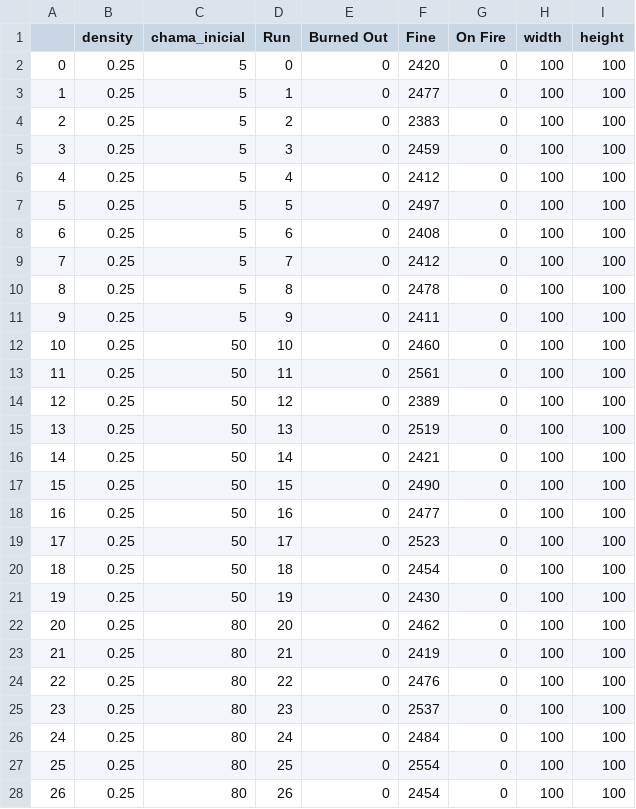
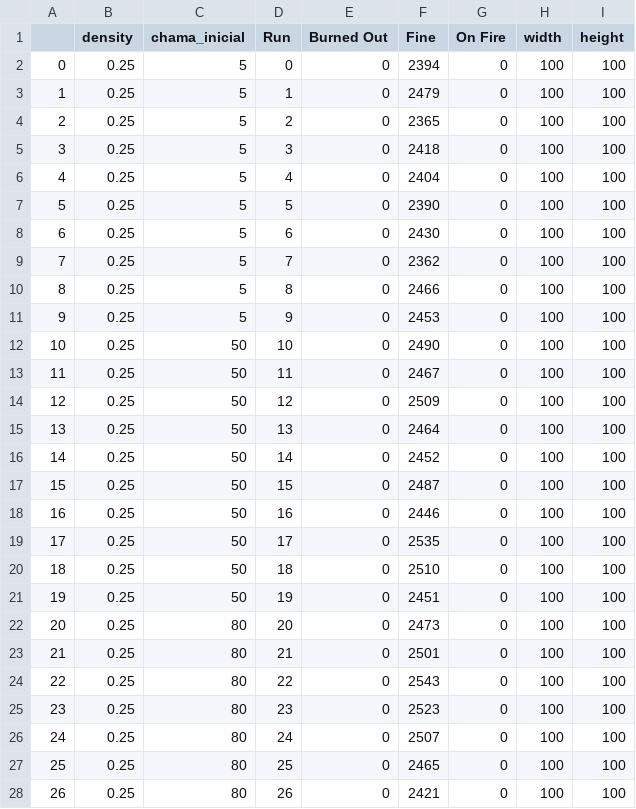
Before and after one commit to GMalme/forest_fire_variable, a CSV file: forest_fire/model_data.csv, drawn as a sheet; only a part is shown; the diff covers the shown part only.

Commit message:
entrega

```diff
--- a/forest_fire/model_data.csv
+++ b/forest_fire/model_data.csv
@@ -1,28 +1,28 @@
 ,density,chama_inicial,Run,Burned Out,Fine,On Fire,width,height
-0,0.25,5,0,0,2420,0,100,100
-1,0.25,5,1,0,2477,0,100,100
-2,0.25,5,2,0,2383,0,100,100
-3,0.25,5,3,0,2459,0,100,100
-4,0.25,5,4,0,2412,0,100,100
-5,0.25,5,5,0,2497,0,100,100
-6,0.25,5,6,0,2408,0,100,100
-7,0.25,5,7,0,2412,0,100,100
-8,0.25,5,8,0,2478,0,100,100
-9,0.25,5,9,0,2411,0,100,100
-10,0.25,50,10,0,2460,0,100,100
-11,0.25,50,11,0,2561,0,100,100
-12,0.25,50,12,0,2389,0,100,100
-13,0.25,50,13,0,2519,0,100,100
-14,0.25,50,14,0,2421,0,100,100
-15,0.25,50,15,0,2490,0,100,100
-16,0.25,50,16,0,2477,0,100,100
-17,0.25,50,17,0,2523,0,100,100
-18,0.25,50,18,0,2454,0,100,100
-19,0.25,50,19,0,2430,0,100,100
-20,0.25,80,20,0,2462,0,100,100
-21,0.25,80,21,0,2419,0,100,100
-22,0.25,80,22,0,2476,0,100,100
-23,0.25,80,23,0,2537,0,100,100
-24,0.25,80,24,0,2484,0,100,100
-25,0.25,80,25,0,2554,0,100,100
-26,0.25,80,26,0,2454,0,100,100
+0,0.25,5,0,0,2394,0,100,100
+1,0.25,5,1,0,2479,0,100,100
+2,0.25,5,2,0,2365,0,100,100
+3,0.25,5,3,0,2418,0,100,100
+4,0.25,5,4,0,2404,0,100,100
+5,0.25,5,5,0,2390,0,100,100
+6,0.25,5,6,0,2430,0,100,100
+7,0.25,5,7,0,2362,0,100,100
+8,0.25,5,8,0,2466,0,100,100
+9,0.25,5,9,0,2453,0,100,100
+10,0.25,50,10,0,2490,0,100,100
+11,0.25,50,11,0,2467,0,100,100
+12,0.25,50,12,0,2509,0,100,100
+13,0.25,50,13,0,2464,0,100,100
+14,0.25,50,14,0,2452,0,100,100
+15,0.25,50,15,0,2487,0,100,100
+16,0.25,50,16,0,2446,0,100,100
+17,0.25,50,17,0,2535,0,100,100
+18,0.25,50,18,0,2510,0,100,100
+19,0.25,50,19,0,2451,0,100,100
+20,0.25,80,20,0,2473,0,100,100
+21,0.25,80,21,0,2501,0,100,100
+22,0.25,80,22,0,2543,0,100,100
+23,0.25,80,23,0,2523,0,100,100
+24,0.25,80,24,0,2507,0,100,100
+25,0.25,80,25,0,2465,0,100,100
+26,0.25,80,26,0,2421,0,100,100
```
Also changed, not shown: 51 edited cells elsewhere in this file.
